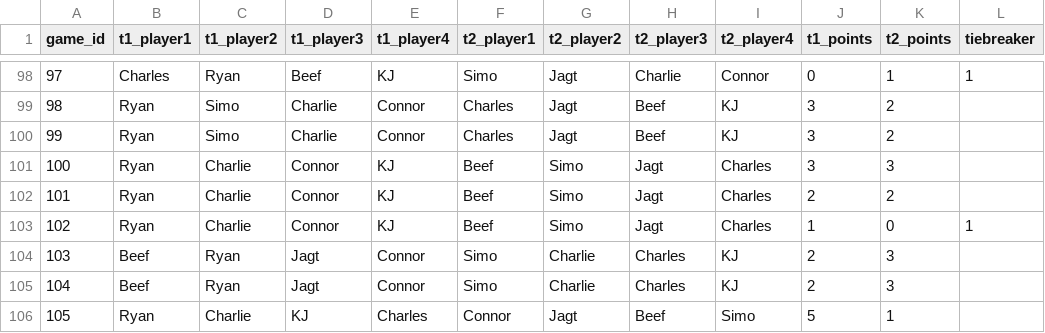
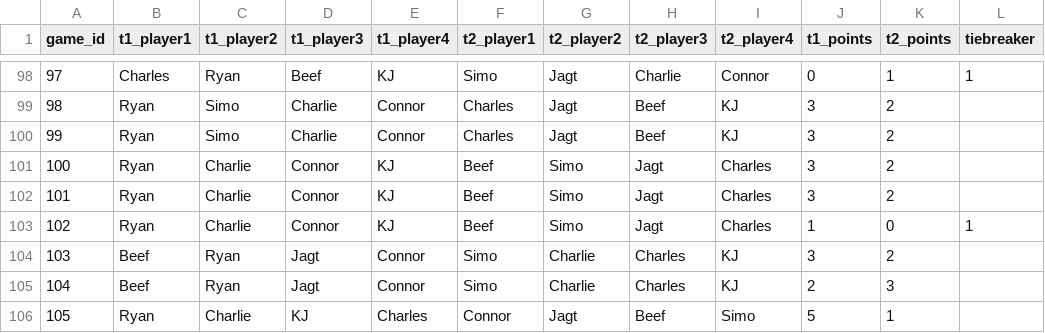
Before and after one commit to nrsimonelli/frosty-stats-master, a CSV file: mini_data.csv, drawn as a sheet; only a part is shown, gaps mark what is left out.

```diff
--- a/mini_data.csv
+++ b/mini_data.csv
@@ -100,6 +100,6 @@ game_id,t1_player1,t1_player2,t1_player3,t1_player4,t2_player1,t2_player2,t2_pla
 99,Ryan,Simo,Charlie,Connor,Charles,Jagt,Beef,KJ,3,2,
-100,Ryan,Charlie,Connor,KJ,Beef,Simo,Jagt,Charles,3,3,
-101,Ryan,Charlie,Connor,KJ,Beef,Simo,Jagt,Charles,2,2,
+100,Ryan,Charlie,Connor,KJ,Beef,Simo,Jagt,Charles,3,2,
+101,Ryan,Charlie,Connor,KJ,Beef,Simo,Jagt,Charles,3,2,
 102,Ryan,Charlie,Connor,KJ,Beef,Simo,Jagt,Charles,1,0,1
-103,Beef,Ryan,Jagt,Connor,Simo,Charlie,Charles,KJ,2,3,
+103,Beef,Ryan,Jagt,Connor,Simo,Charlie,Charles,KJ,3,2,
 104,Beef,Ryan,Jagt,Connor,Simo,Charlie,Charles,KJ,2,3,
```
Also changed, not shown: 3 other files.
